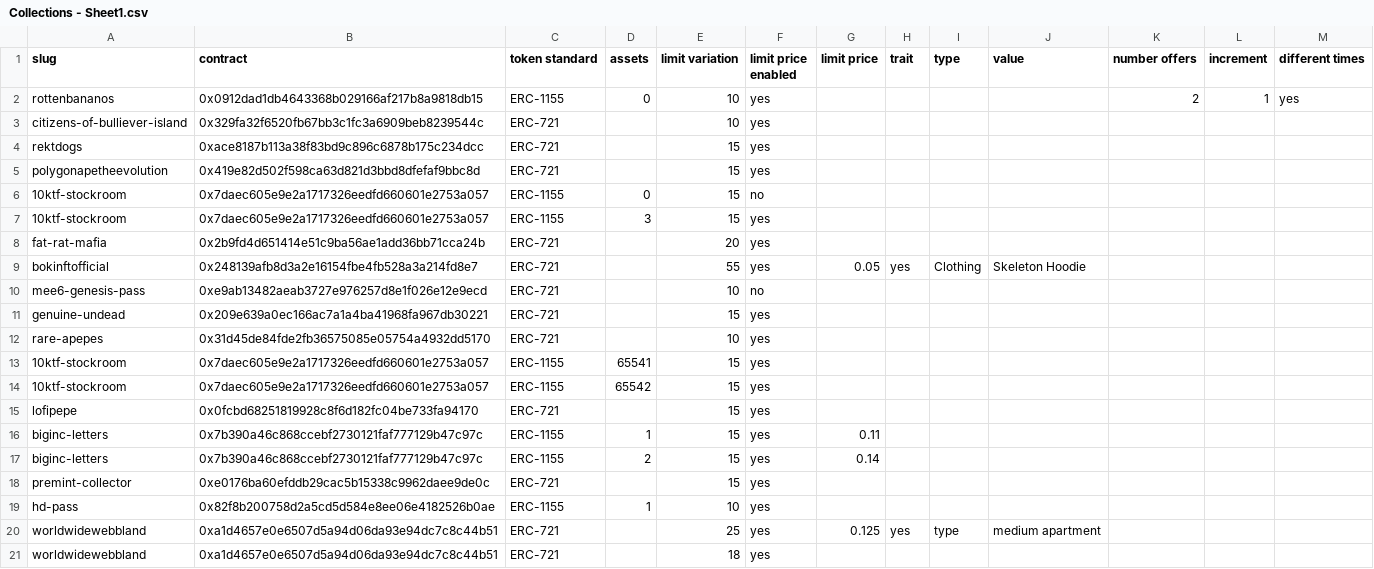
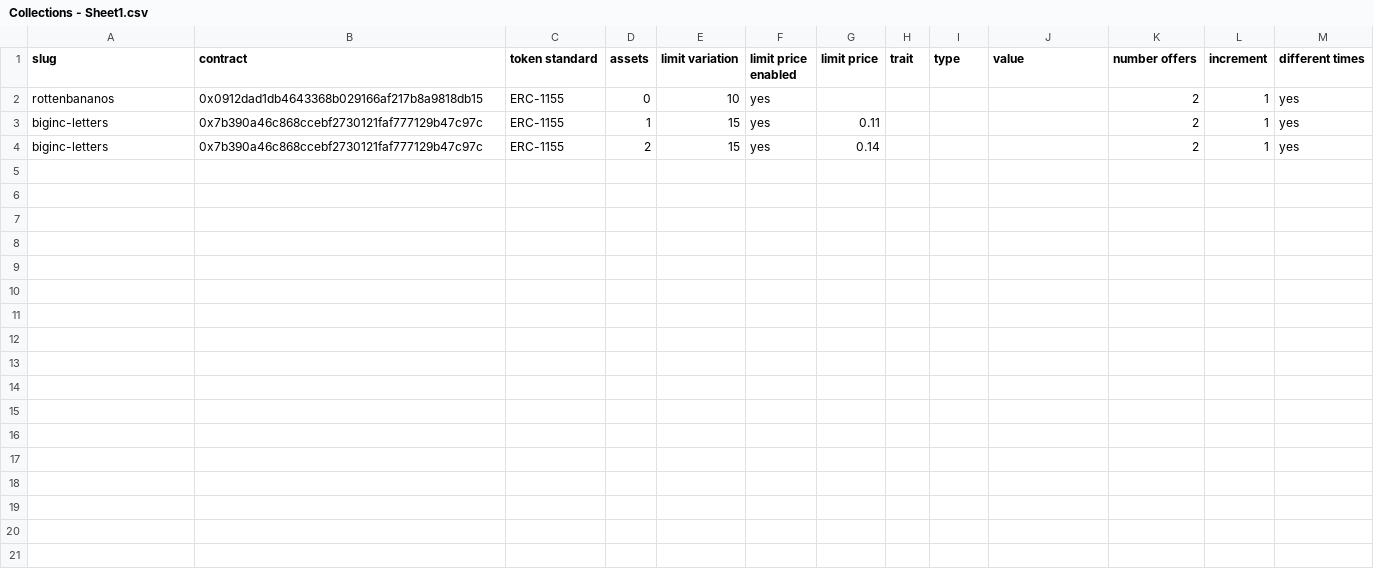
Before and after one commit to johnydev23/Opensea_automated_actions, a CSV file: Collections - Sheet1.csv, drawn as a sheet; only a part is shown; the diff covers the shown part only.

Commit message:
Update Collections - Sheet1.csv

```diff
--- a/Collections - Sheet1.csv
+++ b/Collections - Sheet1.csv
@@ -2,20 +2,3 @@ slug,contract,token standard,assets,limit variation,limit price enabled,limit pr
 rottenbananos,0x0912dad1db4643368b029166af217b8a9818db15,ERC-1155,0,10,yes,,,,,2,1,yes
-citizens-of-bulliever-island,0x329fa32f6520fb67bb3c1fc3a6909beb8239544c,ERC-721,,10,yes,,,,,,,
-rektdogs,0xace8187b113a38f83bd9c896c6878b175c234dcc,ERC-721,,15,yes,,,,,,,
-polygonapetheevolution,0x419e82d502f598ca63d821d3bbd8dfefaf9bbc8d,ERC-721,,15,yes,,,,,,,
-10ktf-stockroom,0x7daec605e9e2a1717326eedfd660601e2753a057,ERC-1155,0,15,no,,,,,,,
-10ktf-stockroom,0x7daec605e9e2a1717326eedfd660601e2753a057,ERC-1155,3,15,yes,,,,,,,
-fat-rat-mafia,0x2b9fd4d651414e51c9ba56ae1add36bb71cca24b,ERC-721,,20,yes,,,,,,,
-bokinftofficial,0x248139afb8d3a2e16154fbe4fb528a3a214fd8e7,ERC-721,,55,yes,0.05,yes,Clothing,Skeleton Hoodie,,,
-mee6-genesis-pass,0xe9ab13482aeab3727e976257d8e1f026e12e9ecd,ERC-721,,10,no,,,,,,,
-genuine-undead,0x209e639a0ec166ac7a1a4ba41968fa967db30221,ERC-721,,15,yes,,,,,,,
-rare-apepes,0x31d45de84fde2fb36575085e05754a4932dd5170,ERC-721,,10,yes,,,,,,,
-10ktf-stockroom,0x7daec605e9e2a1717326eedfd660601e2753a057,ERC-1155,65541,15,yes,,,,,,,
-10ktf-stockroom,0x7daec605e9e2a1717326eedfd660601e2753a057,ERC-1155,65542,15,yes,,,,,,,
-lofipepe,0x0fcbd68251819928c8f6d182fc04be733fa94170,ERC-721,,15,yes,,,,,,,
-biginc-letters,0x7b390a46c868ccebf2730121faf777129b47c97c,ERC-1155,1,15,yes,0.11,,,,,,
-biginc-letters,0x7b390a46c868ccebf2730121faf777129b47c97c,ERC-1155,2,15,yes,0.14,,,,,,
-premint-collector,0xe0176ba60efddb29cac5b15338c9962daee9de0c,ERC-721,,15,yes,,,,,,,
-hd-pass,0x82f8b200758d2a5cd5d584e8ee06e4182526b0ae,ERC-1155,1,10,yes,,,,,,,
-worldwidewebbland,0xa1d4657e0e6507d5a94d06da93e94dc7c8c44b51,ERC-721,,25,yes,0.125,yes,type,medium apartment,,,
-worldwidewebbland,0xa1d4657e0e6507d5a94d06da93e94dc7c8c44b51,ERC-721,,18,yes,,,,,,,
+biginc-letters,0x7b390a46c868ccebf2730121faf777129b47c97c,ERC-1155,1,15,yes,0.11,,,,2,1,yes
+biginc-letters,0x7b390a46c868ccebf2730121faf777129b47c97c,ERC-1155,2,15,yes,0.14,,,,2,1,yes
```
Also changed, not shown: 13 removed rows elsewhere in this file.
